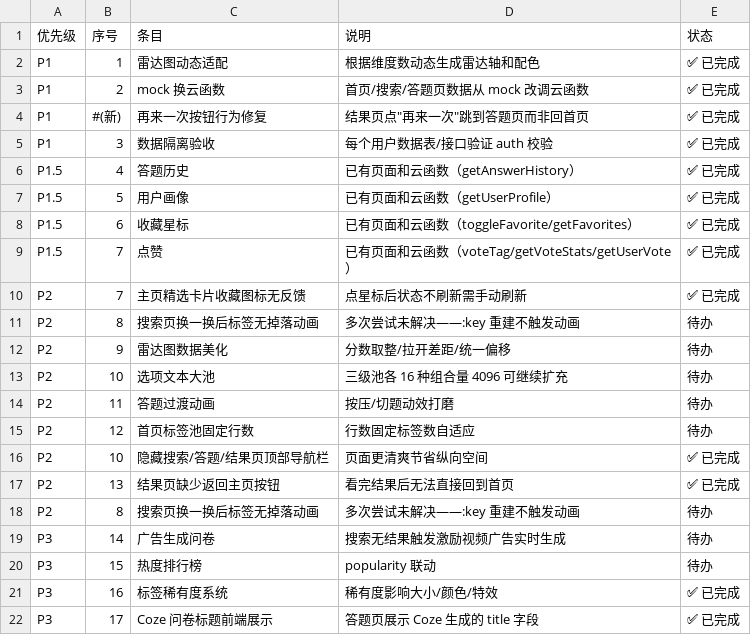
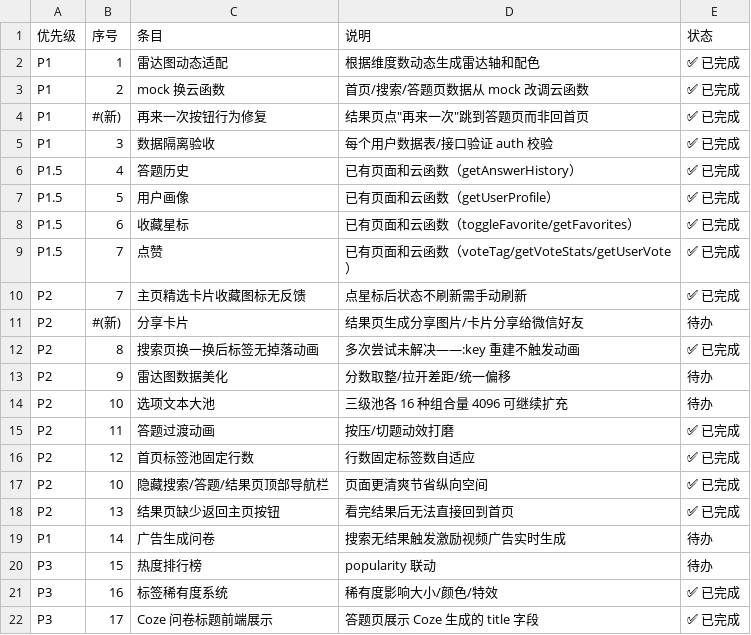
Before and after one commit to DurianBoomb/-------------, a CSV file: docs/待做事项.csv, drawn as a sheet.

```diff
--- a/docs/待做事项.csv
+++ b/docs/待做事项.csv
@@ -10,11 +10,11 @@ P1.5,7,点赞,已有页面和云函数（voteTag/getVoteStats/getUserVote）,✅
 P2,7,主页精选卡片收藏图标无反馈,点星标后状态不刷新需手动刷新,✅ 已完成
-P2,8,搜索页换一换后标签无掉落动画,多次尝试未解决——:key 重建不触发动画,待办
+P2,#(新),分享卡片,结果页生成分享图片/卡片分享给微信好友,待办
+P2,8,搜索页换一换后标签无掉落动画,多次尝试未解决——:key 重建不触发动画,✅ 已完成
 P2,9,雷达图数据美化,分数取整/拉开差距/统一偏移,待办
 P2,10,选项文本大池,三级池各 16 种组合量 4096 可继续扩充,待办
-P2,11,答题过渡动画,按压/切题动效打磨,待办
-P2,12,首页标签池固定行数,行数固定标签数自适应,待办
+P2,11,答题过渡动画,按压/切题动效打磨,✅ 已完成
+P2,12,首页标签池固定行数,行数固定标签数自适应,✅ 已完成
 P2,10,隐藏搜索/答题/结果页顶部导航栏,页面更清爽节省纵向空间,✅ 已完成
 P2,13,结果页缺少返回主页按钮,看完结果后无法直接回到首页,✅ 已完成
-P2,8,搜索页换一换后标签无掉落动画,多次尝试未解决——:key 重建不触发动画,待办
-P3,14,广告生成问卷,搜索无结果触发激励视频广告实时生成,待办
+P1,14,广告生成问卷,搜索无结果触发激励视频广告实时生成,待办
 P3,15,热度排行榜,popularity 联动,待办
```
Also changed, not shown: 25 other files.
